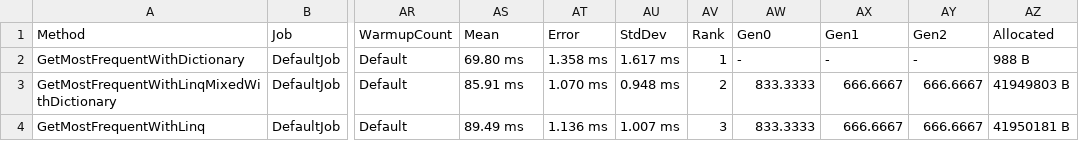
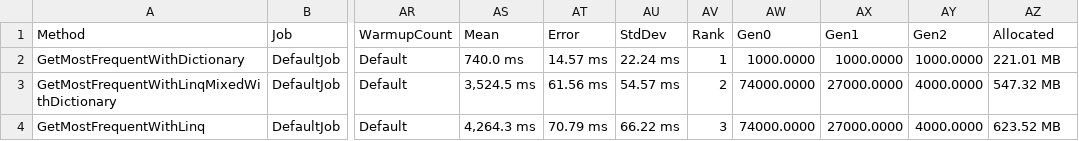
Before and after one commit to KrystianZakrys/FindMostFrequentElement, a CSV file: FindMostFrequent/bin/Release/net6.0/BenchmarkDotNet.Artifacts/results/FindMostFrequent.Implementations-report.csv, drawn as a sheet; only a part is shown, gaps mark what is left out; the diff names each change by its address in the sheet, - before the commit and + after, or states it on an @@ line.

```diff
--- a/FindMostFrequent/bin/Release/net6.0/BenchmarkDotNet.Artifacts/results/FindMostFrequent.Implementations-report.csv
+++ b/FindMostFrequent/bin/Release/net6.0/BenchmarkDotNet.Artifacts/results/FindMostFrequent.Implementations-report.csv
-AS2 (Mean): 69.80 ms
+AS2 (Mean): 740.0 ms
-AT2 (Error): 1.358 ms
+AT2 (Error): 14.57 ms
-AU2 (StdDev): 1.617 ms
+AU2 (StdDev): 22.24 ms
-AW2 (Gen0): -
+AW2 (Gen0): 1000.0000
-AX2 (Gen1): -
+AX2 (Gen1): 1000.0000
-AY2 (Gen2): -
+AY2 (Gen2): 1000.0000
-AZ2 (Allocated): 988 B
+AZ2 (Allocated): 221.01 MB
-AS3 (Mean): 85.91 ms
+AS3 (Mean): 3,524.5 ms
-AT3 (Error): 1.070 ms
+AT3 (Error): 61.56 ms
-AU3 (StdDev): 0.948 ms
+AU3 (StdDev): 54.57 ms
-AW3:AW4 (Gen0): 833.3333
+AW3:AW4 (Gen0): 74000.0000
-AX3:AX4 (Gen1): 666.6667
+AX3:AX4 (Gen1): 27000.0000
-AY3:AY4 (Gen2): 666.6667
+AY3:AY4 (Gen2): 4000.0000
-AZ3 (Allocated): 41949803 B
+AZ3 (Allocated): 547.32 MB
-AS4 (Mean): 89.49 ms
+AS4 (Mean): 4,264.3 ms
-AT4 (Error): 1.136 ms
+AT4 (Error): 70.79 ms
-AU4 (StdDev): 1.007 ms
+AU4 (StdDev): 66.22 ms
-AZ4 (Allocated): 41950181 B
+AZ4 (Allocated): 623.52 MB
```
Also changed, not shown: 25 other files.
